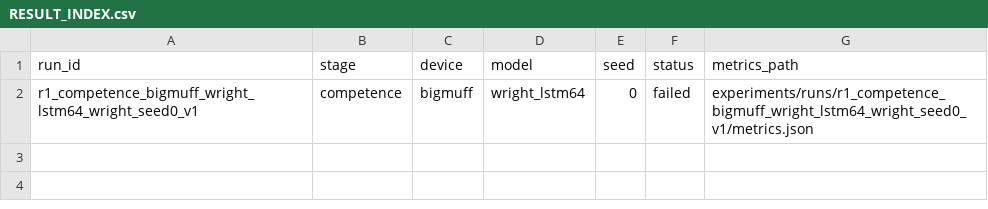
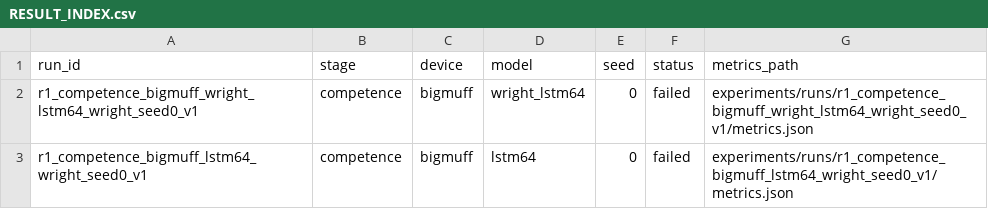
Before and after one commit to ALavault/neural_amp, a CSV file: .codex_campaign/r1/RESULT_INDEX.csv, drawn as a sheet.

```diff
--- a/.codex_campaign/r1/RESULT_INDEX.csv
+++ b/.codex_campaign/r1/RESULT_INDEX.csv
@@ -2 +2,2 @@ run_id,stage,device,model,seed,status,metrics_path
 r1_competence_bigmuff_wright_lstm64_wright_seed0_v1,competence,bigmuff,wright_lstm64,0,failed,experiments/runs/r1_competence_bigmuff_wright_lstm64_wright_seed0_v1/metrics.json
+r1_competence_bigmuff_lstm64_wright_seed0_v1,competence,bigmuff,lstm64,0,failed,experiments/runs/r1_competence_bigmuff_lstm64_wright_seed0_v1/metrics.json
```
Also changed, not shown: .codex_campaign/RESULT_INDEX.csv, 8 other files.
